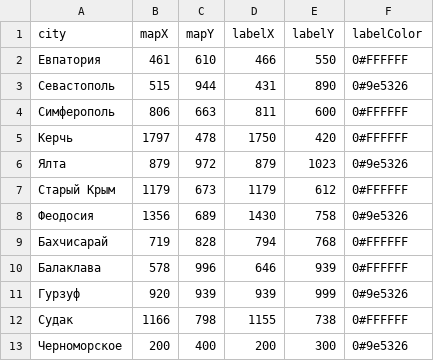
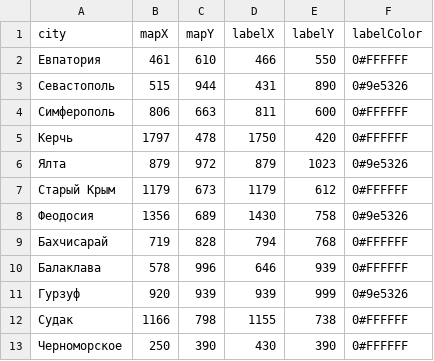
Before and after one commit to aspomorev/people-of-crimea, a CSV file: src/assets/4-concrete-route-map/coordinates.csv, drawn as a sheet.

Commit message:
Маршруты->Греки->Черноморское

```diff
--- a/src/assets/4-concrete-route-map/coordinates.csv
+++ b/src/assets/4-concrete-route-map/coordinates.csv
@@ -12,2 +12,2 @@ city;mapX;mapY;labelX;labelY;labelColor
 Судак;1166;798;1155;738;0#FFFFFF
-Черноморское;200;400;200;300;0#9e5326
+Черноморское;250;390;430;390;0#FFFFFF
```
